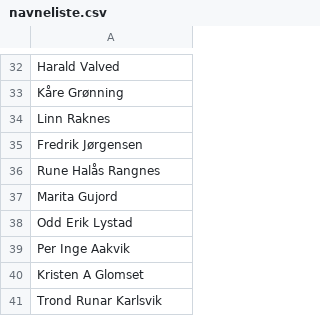
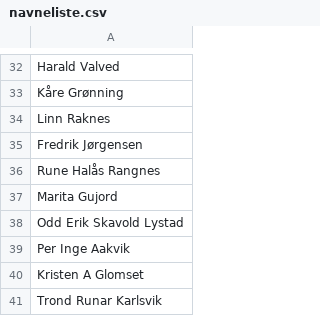
Before and after one commit to Byskyting/byskyting.github.io, a CSV file: _data/navneliste.csv, drawn as a sheet; only a part is shown, gaps mark what is left out.

Commit message:
Update navneliste.csv

```diff
--- a/_data/navneliste.csv
+++ b/_data/navneliste.csv
@@ -37,3 +37,3 @@ Rune Halås Rangnes
 Marita Gujord
-Odd Erik Lystad
+Odd Erik Skavold Lystad
 Per Inge Aakvik
```
